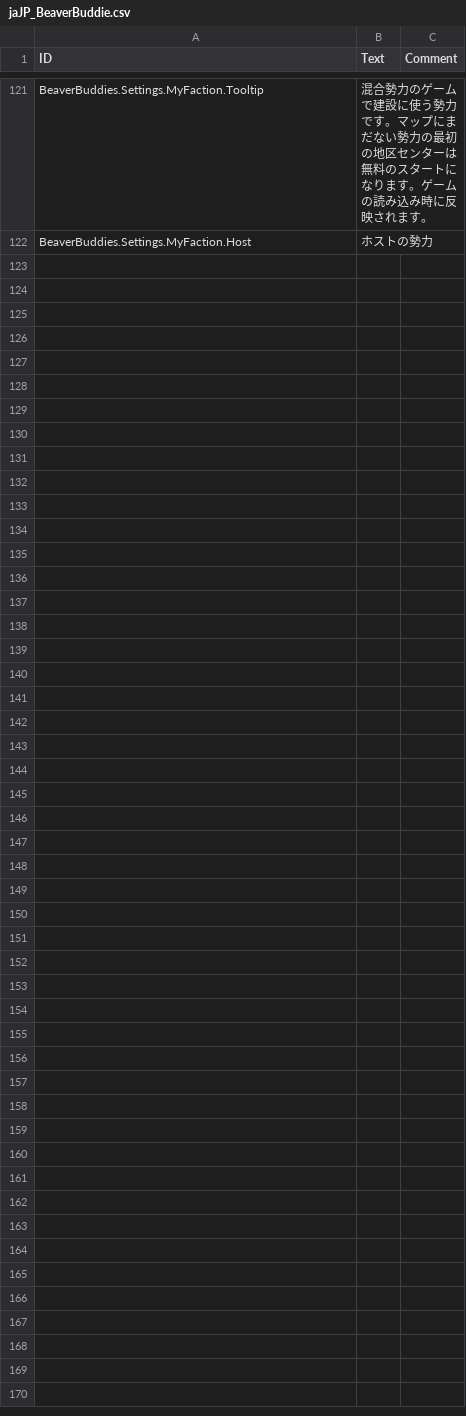
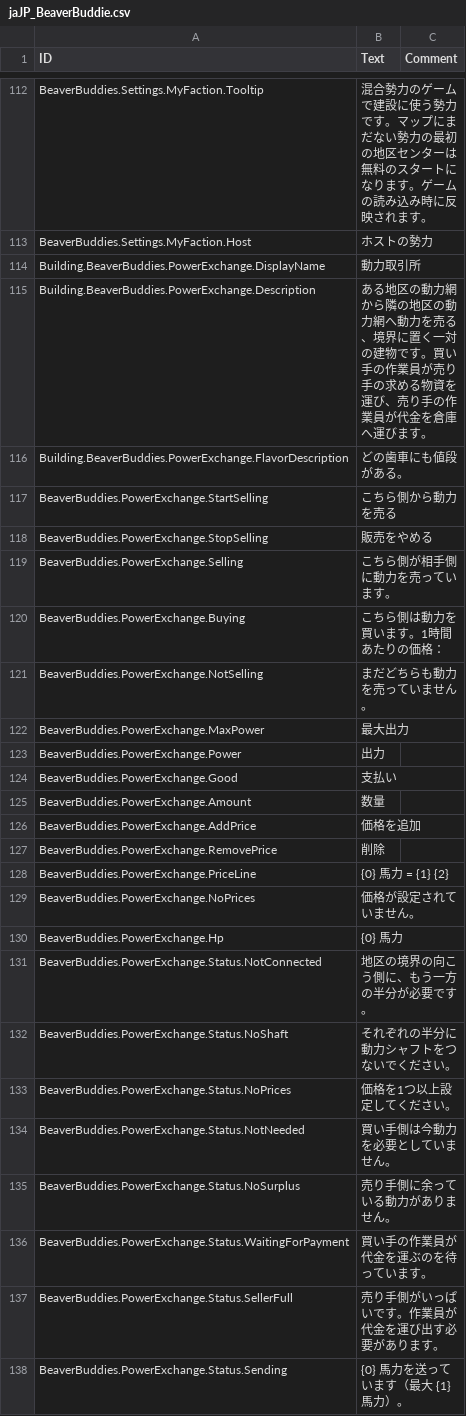
Before and after one commit to FezVrasta/BeaverBuddies-CoOp-PvP-Edition, a CSV file: BeaverBuddies/Localizations/jaJP_BeaverBuddie.csv, drawn as a sheet; only a part is shown, gaps mark what is left out; the diff covers the shown part only; the diff names each change by its address in the sheet, - before the commit and + after, or states it on an @@ line.

```diff
--- a/BeaverBuddies/Localizations/jaJP_BeaverBuddie.csv
+++ b/BeaverBuddies/Localizations/jaJP_BeaverBuddie.csv
+row 114: Building.BeaverBuddies.PowerExchange.DisplayName | 動力取引所
+row 115: Building.BeaverBuddies.PowerExchange.Description | ある地区の動力網から隣の地区の動力網へ動力を売る、境界に置く一対の建物です。買い手の作業員が売り手の求める物資を運び、売り手の作業員が代金を倉庫へ運びます。
+row 116: Building.BeaverBuddies.PowerExchange.FlavorDescription | どの歯車にも値段がある。
+row 117: BeaverBuddies.PowerExchange.StartSelling | こちら側から動力を売る
+row 118: BeaverBuddies.PowerExchange.StopSelling | 販売をやめる
+row 119: BeaverBuddies.PowerExchange.Selling | こちら側が相手側に動力を売っています。
+row 120: BeaverBuddies.PowerExchange.Buying | こちら側は動力を買います。1時間あたりの価格：
+row 121: BeaverBuddies.PowerExchange.NotSelling | まだどちらも動力を売っていません。
+row 122: BeaverBuddies.PowerExchange.MaxPower | 最大出力
+row 123: BeaverBuddies.PowerExchange.Power | 出力
+row 124: BeaverBuddies.PowerExchange.Good | 支払い
+row 125: BeaverBuddies.PowerExchange.Amount | 数量
+row 126: BeaverBuddies.PowerExchange.AddPrice | 価格を追加
+row 127: BeaverBuddies.PowerExchange.RemovePrice | 削除
+row 128: BeaverBuddies.PowerExchange.PriceLine | {0} 馬力 = {1} {2}
+row 129: BeaverBuddies.PowerExchange.NoPrices | 価格が設定されていません。
+row 130: BeaverBuddies.PowerExchange.Hp | {0} 馬力
+row 131: BeaverBuddies.PowerExchange.Status.NotConnected | 地区の境界の向こう側に、もう一方の半分が必要です。
+row 132: BeaverBuddies.PowerExchange.Status.NoShaft | それぞれの半分に動力シャフトをつないでください。
+row 133: BeaverBuddies.PowerExchange.Status.NoPrices | 価格を1つ以上設定してください。
+row 134: BeaverBuddies.PowerExchange.Status.NotNeeded | 買い手側は今動力を必要としていません。
+row 135: BeaverBuddies.PowerExchange.Status.NoSurplus | 売り手側に余っている動力がありません。
+row 136: BeaverBuddies.PowerExchange.Status.WaitingForPayment | 買い手の作業員が代金を運ぶのを待っています。
+row 137: BeaverBuddies.PowerExchange.Status.SellerFull | 売り手側がいっぱいです。作業員が代金を運び出す必要があります。
+row 138: BeaverBuddies.PowerExchange.Status.Sending | {0} 馬力を送っています（最大 {1} 馬力）。
```
Also changed, not shown: 9 removed rows elsewhere in this file, BeaverBuddies/Localizations/itIT_BeaverBuddie.csv, BeaverBuddies/Localizations/koKR_BeaverBuddie.csv, 28 other files.
